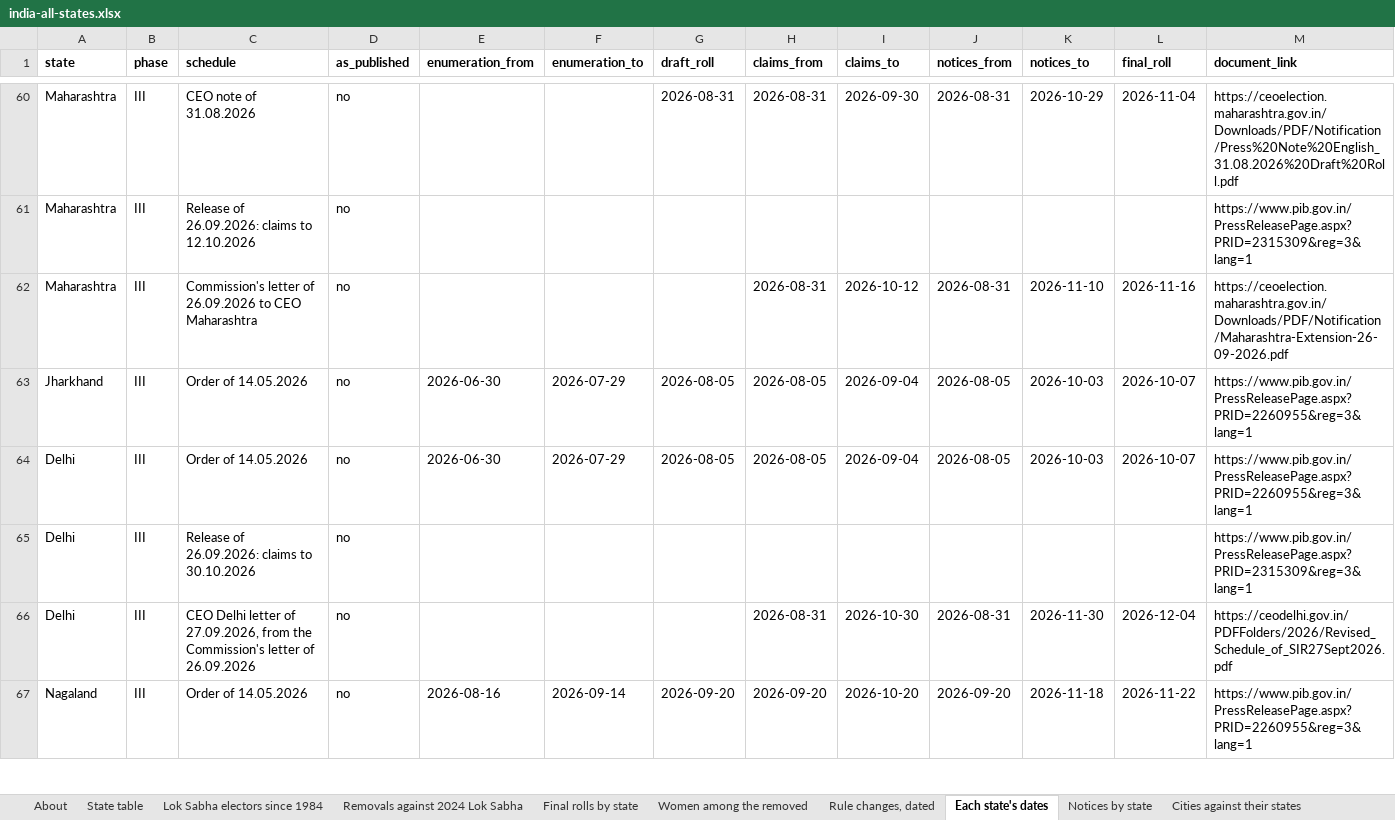
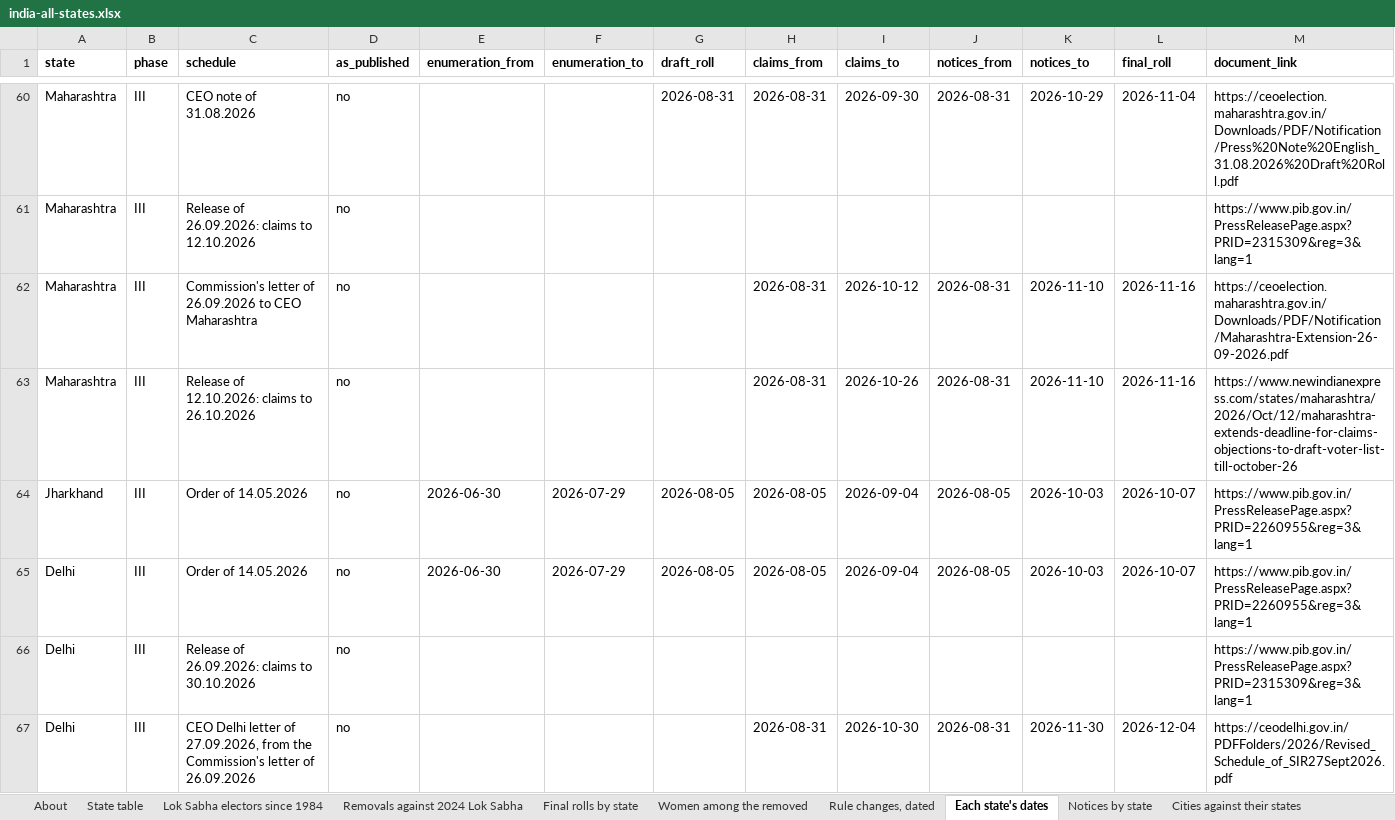
Before and after one commit to Varnasr/INDIA-DATA, an Excel workbook: downloads/india-all-states.xlsx, sheet Each state's dates, drawn as a sheet; only a part is shown, gaps mark what is left out; the shorter side is filled out with more unchanged rows; values as stored, in another font and other column widths than the file's, no borders; the diff names each change by its address in the sheet, - before the commit and + after, or states it on an @@ line.

```diff
--- a/downloads/india-all-states.xlsx (sheet Each state's dates)
+++ b/downloads/india-all-states.xlsx (sheet Each state's dates)
+row 63: Maharashtra | III | Release of 12.10.2026: claims to 26.10.2026 | no |  |  |  | 2026-08-31 | 2026-10-26 | 2026-08-31 | 2026-11-10 | 2026-11-16 | https://www.newindianexpress.com/states/maharashtra/2026/Oct/12/maharashtra-extends-deadline-for-claims-objections-to-draft-voter-list-till-october-26
```
Also changed, not shown: sheet Notices by state, sheet Final rolls by state, sheet State table, sheet About, downloads/assam.xlsx, downloads/bihar.xlsx, 43 other files.
